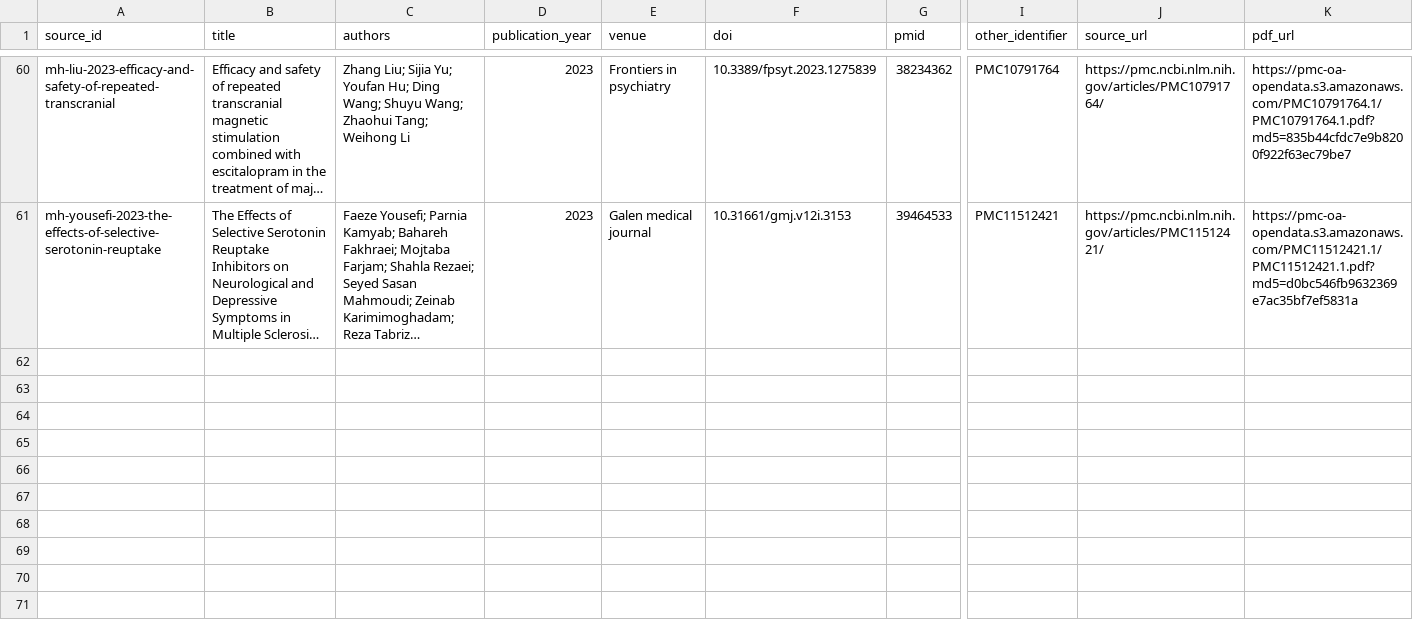
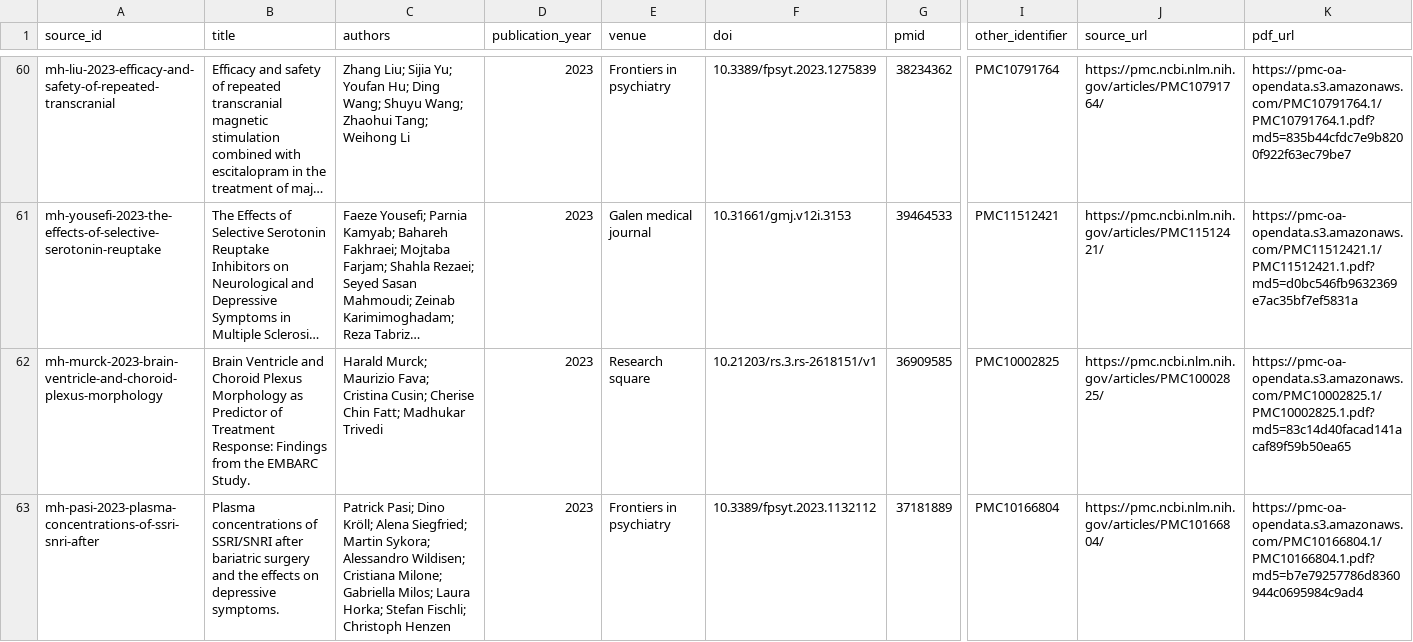
Before and after one commit to jweter/knowledge-engine-core, a CSV file: data/corpora/mental_health_mdd_antidepressants/sources.csv, drawn as a sheet; only a part is shown, gaps mark what is left out; long unchanged cells end in …; rows hold the shown columns only; the diff names each change by its address in the sheet, - before the commit and + after, or states it on an @@ line.

```diff
--- a/data/corpora/mental_health_mdd_antidepressants/sources.csv
+++ b/data/corpora/mental_health_mdd_antidepressants/sources.csv
+row 62: mh-murck-2023-brain-ventricle-and-choroid-plexus-morphology | Brain Ventricle and Choroid Plexus Morphology as Predictor of Treatment Response: Findings from the EMBARC Study. | Harald Murck; Maurizio Fava; Cristina Cusin; Cherise Chin Fatt; Madhukar Trivedi | 2023 | Research square | 10.21203/rs.3.rs-2618151/v1 | 36909585 | PMC10002825 | https://pmc.ncbi.nlm.nih.gov/articles/PMC10002825/ | https://pmc-oa-opendata.s3.amazonaws.com/PMC10002825.1/PMC10002825.1.pdf?md5=83c14d40facad141acaf89f59b50ea65
+row 63: mh-pasi-2023-plasma-concentrations-of-ssri-snri-after | Plasma concentrations of SSRI/SNRI after bariatric surgery and the effects on depressive symptoms. | Patrick Pasi; Dino Kröll; Alena Siegfried; Martin Sykora; Alessandro Wildisen; Cristiana Milone; Gabriella Milos; Laura Horka; Stefan Fischli; Christoph Henzen | 2023 | Frontiers in psychiatry | 10.3389/fpsyt.2023.1132112 | 37181889 | PMC10166804 | https://pmc.ncbi.nlm.nih.gov/articles/PMC10166804/ | https://pmc-oa-opendata.s3.amazonaws.com/PMC10166804.1/PMC10166804.1.pdf?md5=b7e79257786d8360944c0695984c9ad4
```
